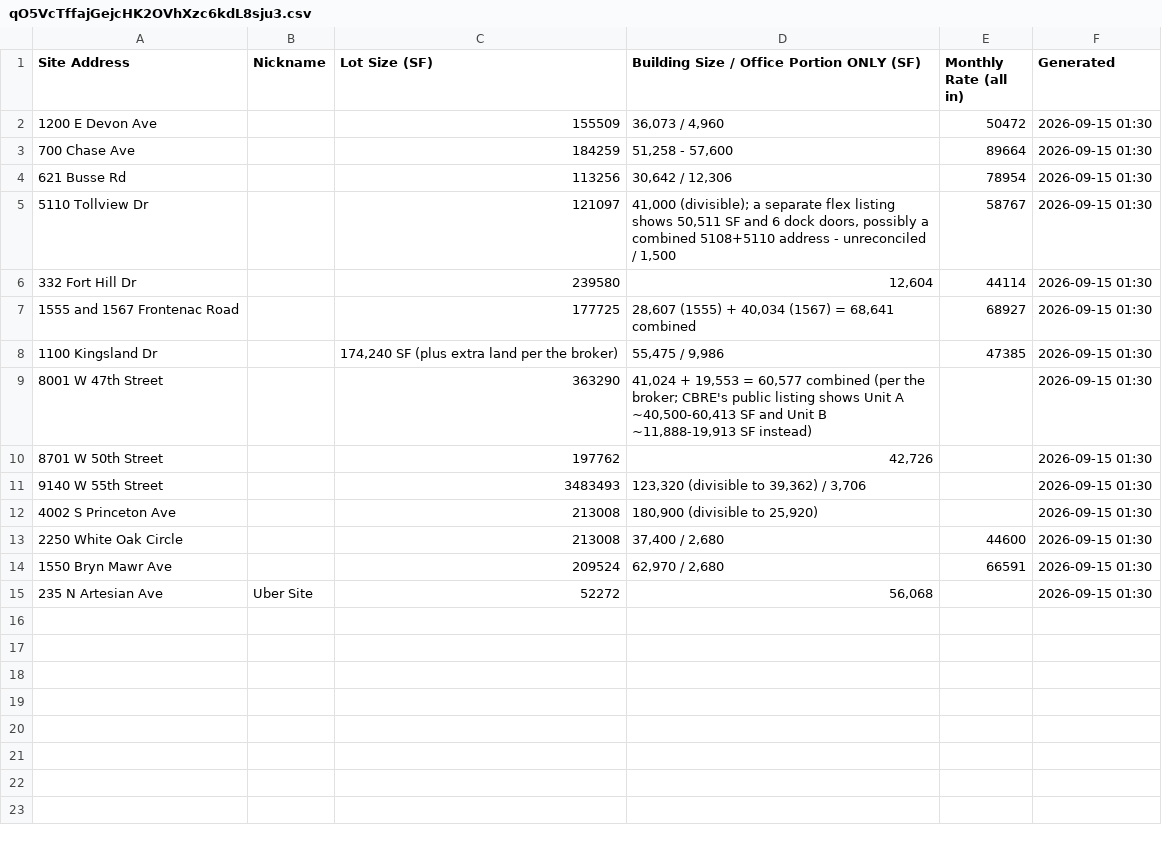
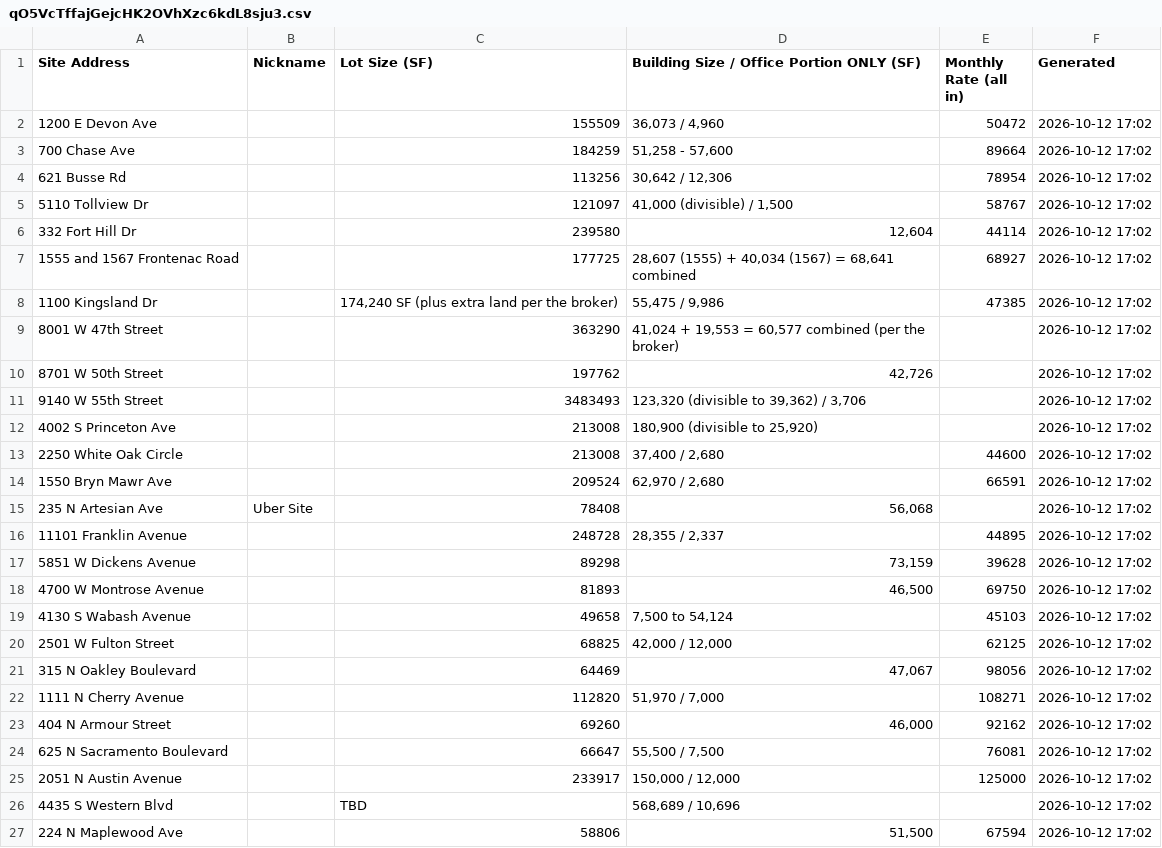
Before and after one commit to deedeelinck/chicago-dashboard, a CSV file: feed/qO5VcTffajGejcHK2OVhXzc6kdL8sju3.csv, drawn as a sheet.

```diff
--- a/feed/qO5VcTffajGejcHK2OVhXzc6kdL8sju3.csv
+++ b/feed/qO5VcTffajGejcHK2OVhXzc6kdL8sju3.csv
@@ -1,15 +1,27 @@
 Site Address,Nickname,Lot Size (SF),Building Size / Office Portion ONLY (SF),Monthly Rate (all in),Generated
-1200 E Devon Ave,,155509,"36,073 / 4,960",50472,2026-09-15 01:30
-700 Chase Ave,,184259,"51,258 - 57,600",89664,2026-09-15 01:30
-621 Busse Rd,,113256,"30,642 / 12,306",78954,2026-09-15 01:30
-5110 Tollview Dr,,121097,"41,000 (divisible); a separate flex listing shows 50,511 SF and 6 dock doors, possibly a combined 5108+5110 address - unreconciled / 1,500",58767,2026-09-15 01:30
-332 Fort Hill Dr,,239580,"12,604",44114,2026-09-15 01:30
-1555 and 1567 Frontenac Road,,177725,"28,607 (1555) + 40,034 (1567) = 68,641 combined",68927,2026-09-15 01:30
-1100 Kingsland Dr,,"174,240 SF (plus extra land per the broker)","55,475 / 9,986",47385,2026-09-15 01:30
-8001 W 47th Street,,363290,"41,024 + 19,553 = 60,577 combined (per the broker; CBRE's public listing shows Unit A ~40,500-60,413 SF and Unit B ~11,888-19,913 SF instead)",,2026-09-15 01:30
-8701 W 50th Street,,197762,"42,726",,2026-09-15 01:30
-9140 W 55th Street,,3483493,"123,320 (divisible to 39,362) / 3,706",,2026-09-15 01:30
-4002 S Princeton Ave,,213008,"180,900 (divisible to 25,920)",,2026-09-15 01:30
-2250 White Oak Circle,,213008,"37,400 / 2,680",44600,2026-09-15 01:30
-1550 Bryn Mawr Ave,,209524,"62,970 / 2,680",66591,2026-09-15 01:30
-235 N Artesian Ave,Uber Site,52272,"56,068",,2026-09-15 01:30
+1200 E Devon Ave,,155509,"36,073 / 4,960",50472,2026-10-12 17:02
+700 Chase Ave,,184259,"51,258 - 57,600",89664,2026-10-12 17:02
+621 Busse Rd,,113256,"30,642 / 12,306",78954,2026-10-12 17:02
+5110 Tollview Dr,,121097,"41,000 (divisible) / 1,500",58767,2026-10-12 17:02
+332 Fort Hill Dr,,239580,"12,604",44114,2026-10-12 17:02
+1555 and 1567 Frontenac Road,,177725,"28,607 (1555) + 40,034 (1567) = 68,641 combined",68927,2026-10-12 17:02
+1100 Kingsland Dr,,"174,240 SF (plus extra land per the broker)","55,475 / 9,986",47385,2026-10-12 17:02
+8001 W 47th Street,,363290,"41,024 + 19,553 = 60,577 combined (per the broker)",,2026-10-12 17:02
+8701 W 50th Street,,197762,"42,726",,2026-10-12 17:02
+9140 W 55th Street,,3483493,"123,320 (divisible to 39,362) / 3,706",,2026-10-12 17:02
+4002 S Princeton Ave,,213008,"180,900 (divisible to 25,920)",,2026-10-12 17:02
+2250 White Oak Circle,,213008,"37,400 / 2,680",44600,2026-10-12 17:02
+1550 Bryn Mawr Ave,,209524,"62,970 / 2,680",66591,2026-10-12 17:02
+235 N Artesian Ave,Uber Site,78408,"56,068",,2026-10-12 17:02
+11101 Franklin Avenue,,248728,"28,355 / 2,337",44895,2026-10-12 17:02
+5851 W Dickens Avenue,,89298,"73,159",39628,2026-10-12 17:02
+4700 W Montrose Avenue,,81893,"46,500",69750,2026-10-12 17:02
+4130 S Wabash Avenue,,49658,"7,500 to 54,124",45103,2026-10-12 17:02
+2501 W Fulton Street,,68825,"42,000 / 12,000",62125,2026-10-12 17:02
+315 N Oakley Boulevard,,64469,"47,067",98056,2026-10-12 17:02
+1111 N Cherry Avenue,,112820,"51,970 / 7,000",108271,2026-10-12 17:02
+404 N Armour Street,,69260,"46,000",92162,2026-10-12 17:02
+625 N Sacramento Boulevard,,66647,"55,500 / 7,500",76081,2026-10-12 17:02
+2051 N Austin Avenue,,233917,"150,000 / 12,000",125000,2026-10-12 17:02
+4435 S Western Blvd,,TBD,"568,689 / 10,696",,2026-10-12 17:02
+224 N Maplewood Ave,,58806,"51,500",67594,2026-10-12 17:02
```
Also changed, not shown: 2 other files.
